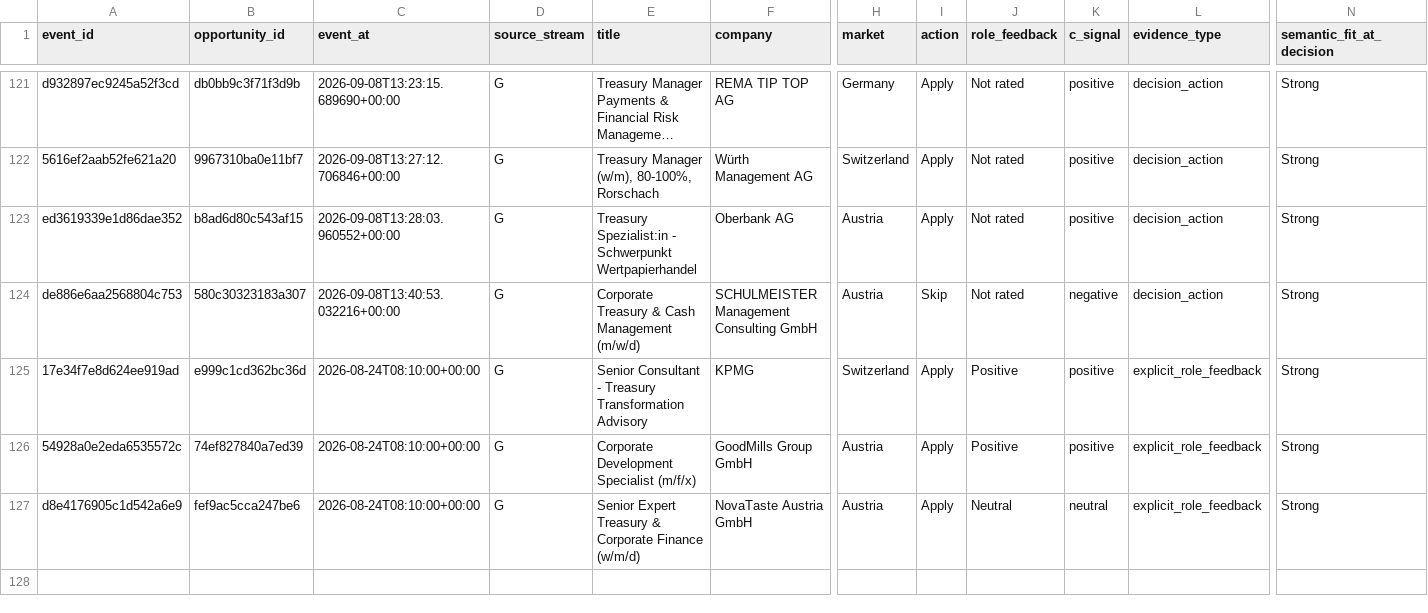
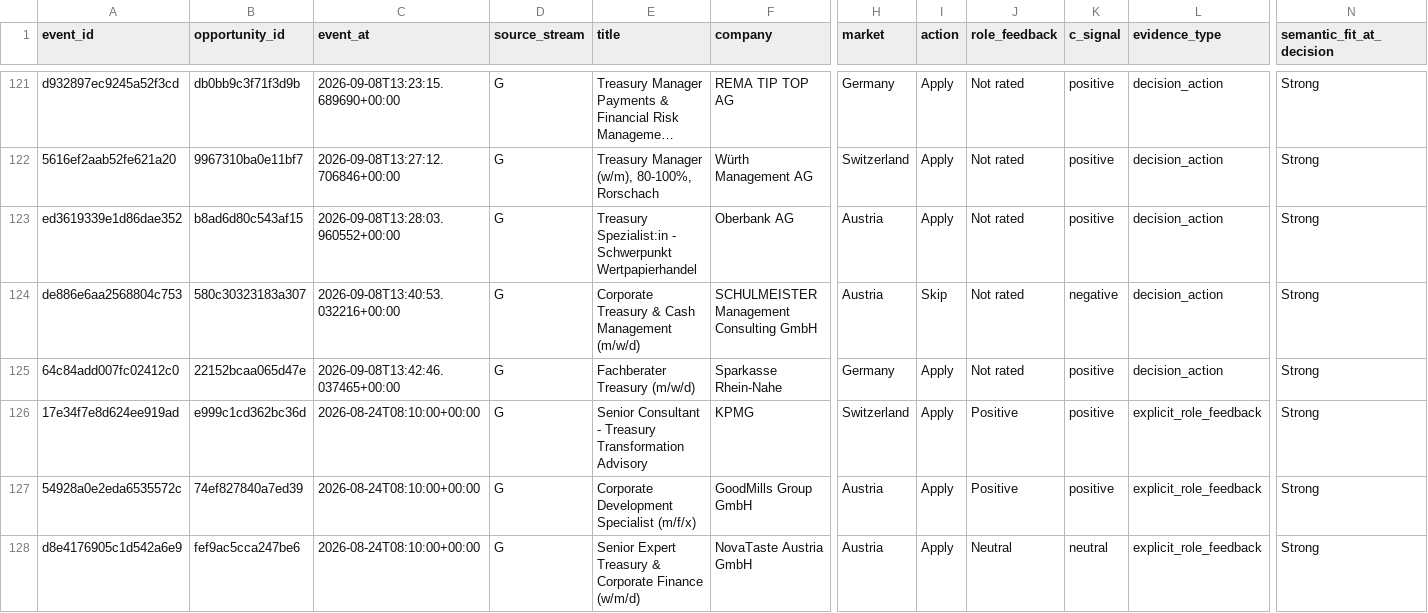
Before and after one commit to ORosa10/ProfessionalDashboard, a CSV file: data/c_learning_evidence.csv, drawn as a sheet; only a part is shown, gaps mark what is left out; long unchanged cells end in …; rows hold the shown columns only; the diff names each change by its address in the sheet, - before the commit and + after, or states it on an @@ line.

```diff
--- a/data/c_learning_evidence.csv
+++ b/data/c_learning_evidence.csv
+row 125: 64c84add007fc02412c0 | 22152bcaa065d47e | 2026-09-08T13:42:46.037465+00:00 | G | Fachberater Treasury (m/w/d) | Sparkasse Rhein-Nahe | Germany | Apply | Not rated | positive | decision_action | Strong
```
Also changed, not shown: data/h_learning_events.csv, data/h_learning_summary.csv, 2 other files.
